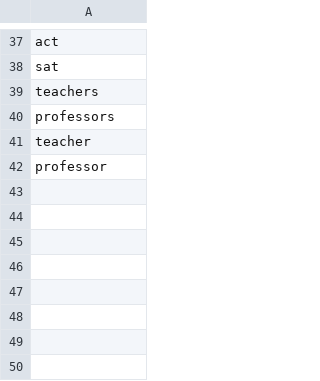
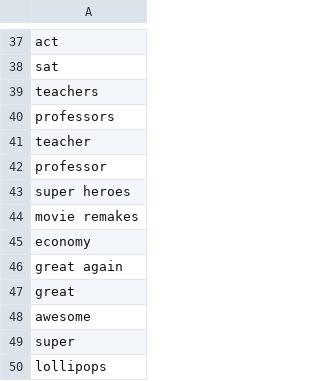
Before and after one commit to swsoe/Game-Jam-2017, a CSV file: GGJ2017/Assets/StreamingAssets/family_good.csv, drawn as a sheet; only a part is shown, gaps mark what is left out; the diff names each change by its address in the sheet, - before the commit and + after, or states it on an @@ line.

Commit message:
Update family_good.csv

```diff
--- a/GGJ2017/Assets/StreamingAssets/family_good.csv
+++ b/GGJ2017/Assets/StreamingAssets/family_good.csv
+row 43: super heroes
+row 44: movie remakes
+row 45: economy
+row 46: great again
+row 47: great
+row 48: awesome
+row 49: super
+row 50: lollipops
```
